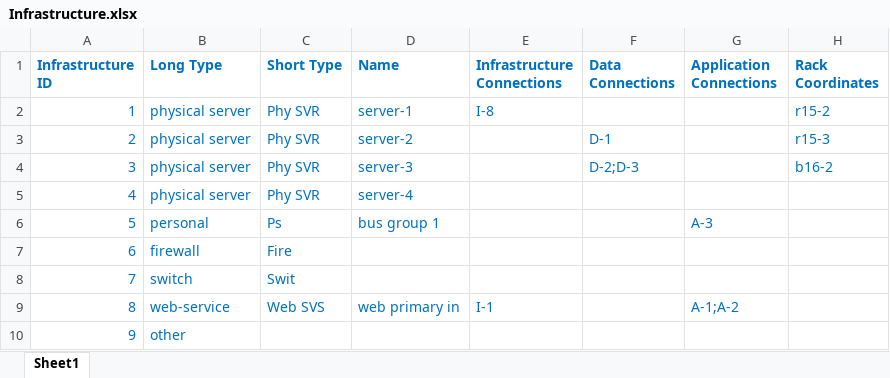
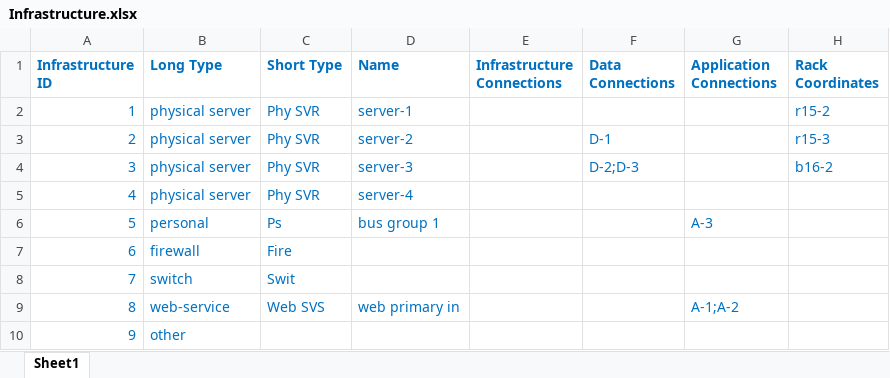
Before and after one commit to antonhi/ciobrain-api, an Excel workbook: src/data/Infrastructure.xlsx, sheet Sheet1, drawn as a sheet; only a part is shown; values as stored, in another font and other column widths than the file's, no borders; the diff names each change by its address in the sheet, - before the commit and + after, or states it on an @@ line.

```diff
--- a/src/data/Infrastructure.xlsx (sheet Sheet1)
+++ b/src/data/Infrastructure.xlsx (sheet Sheet1)
-E2 (Infrastructure Connections): I-8
+E2 (Infrastructure Connections): (empty)
-E9 (Infrastructure Connections): I-1
+E9 (Infrastructure Connections): (empty)
```
Also changed, not shown: src/data/Application.xlsx, src/data/Business.xlsx, 9 other files.
